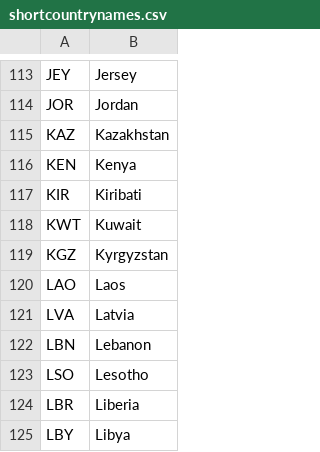
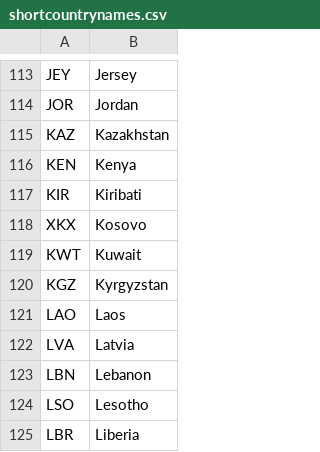
Before and after one commit to rgieseke/shortcountrynames, a CSV file: shortcountrynames.csv, drawn as a sheet; only a part is shown, gaps mark what is left out; the shorter side is filled out with more unchanged rows; the diff names each change by its address in the sheet, - before the commit and + after, or states it on an @@ line.

Commit message:
Add Kosovo

```diff
--- a/shortcountrynames.csv
+++ b/shortcountrynames.csv
+row 118: XKX | Kosovo
```
